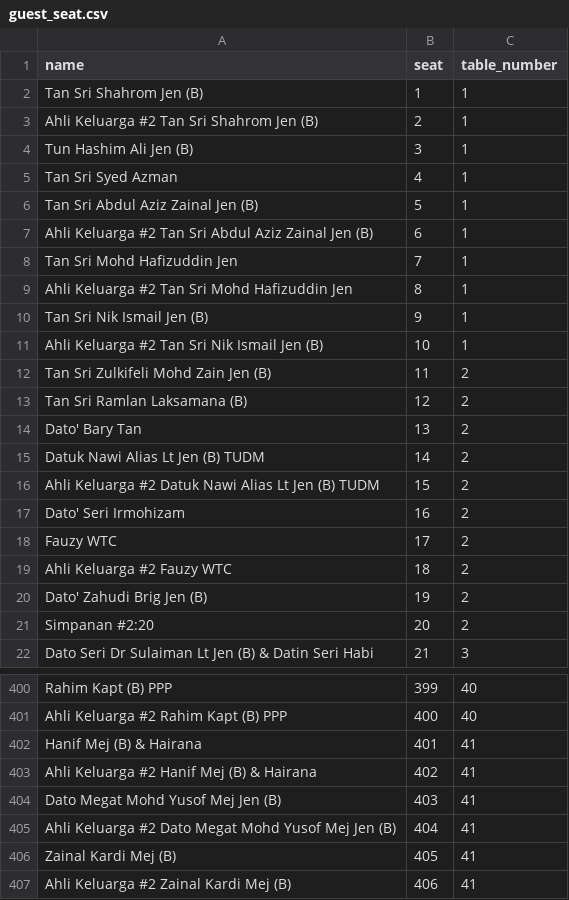
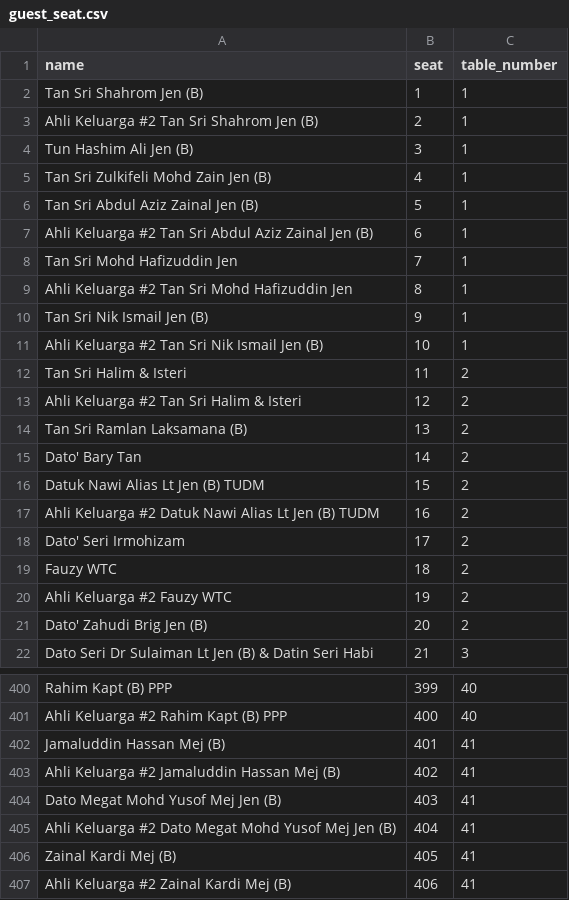
Before and after one commit to hamdanyc/reception, a CSV file: guest_seat.csv, drawn as a sheet; only a part is shown, gaps mark what is left out; the diff covers the shown part only.

```diff
--- a/guest_seat.csv
+++ b/guest_seat.csv
@@ -4,3 +4,3 @@ Ahli Keluarga #2 Tan Sri Shahrom Jen (B),2,1
 Tun Hashim Ali Jen (B),3,1
-Tan Sri Syed Azman,4,1
+Tan Sri Zulkifeli Mohd Zain Jen (B),4,1
 Tan Sri Abdul Aziz Zainal Jen (B),5,1
@@ -11,12 +11,12 @@ Tan Sri Nik Ismail Jen (B),9,1
 Ahli Keluarga #2 Tan Sri Nik Ismail Jen (B),10,1
-Tan Sri Zulkifeli Mohd Zain Jen (B),11,2
-Tan Sri Ramlan Laksamana (B),12,2
-Dato' Bary Tan,13,2
-Datuk Nawi Alias Lt Jen (B) TUDM,14,2
-Ahli Keluarga #2 Datuk Nawi Alias Lt Jen (B) TUDM,15,2
-Dato' Seri Irmohizam,16,2
-Fauzy WTC,17,2
-Ahli Keluarga #2 Fauzy WTC,18,2
-Dato' Zahudi Brig Jen (B),19,2
-Simpanan #2:20,20,2
+Tan Sri Halim & Isteri,11,2
+Ahli Keluarga #2 Tan Sri Halim & Isteri,12,2
+Tan Sri Ramlan Laksamana (B),13,2
+Dato' Bary Tan,14,2
+Datuk Nawi Alias Lt Jen (B) TUDM,15,2
+Ahli Keluarga #2 Datuk Nawi Alias Lt Jen (B) TUDM,16,2
+Dato' Seri Irmohizam,17,2
+Fauzy WTC,18,2
+Ahli Keluarga #2 Fauzy WTC,19,2
+Dato' Zahudi Brig Jen (B),20,2
 Dato Seri Dr Sulaiman Lt Jen (B) & Datin Seri Habi,21,3
@@ -401,4 +401,4 @@ Rahim Kapt (B) PPP,399,40
 Ahli Keluarga #2 Rahim Kapt (B) PPP,400,40
-Hanif Mej (B) & Hairana,401,41
-Ahli Keluarga #2 Hanif Mej (B) & Hairana,402,41
+Jamaluddin Hassan Mej (B),401,41
+Ahli Keluarga #2 Jamaluddin Hassan Mej (B),402,41
 Dato Megat Mohd Yusof Mej Jen (B),403,41
```
Also changed, not shown: 6 added rows, 6 removed rows and 12 edited cells elsewhere in this file.
